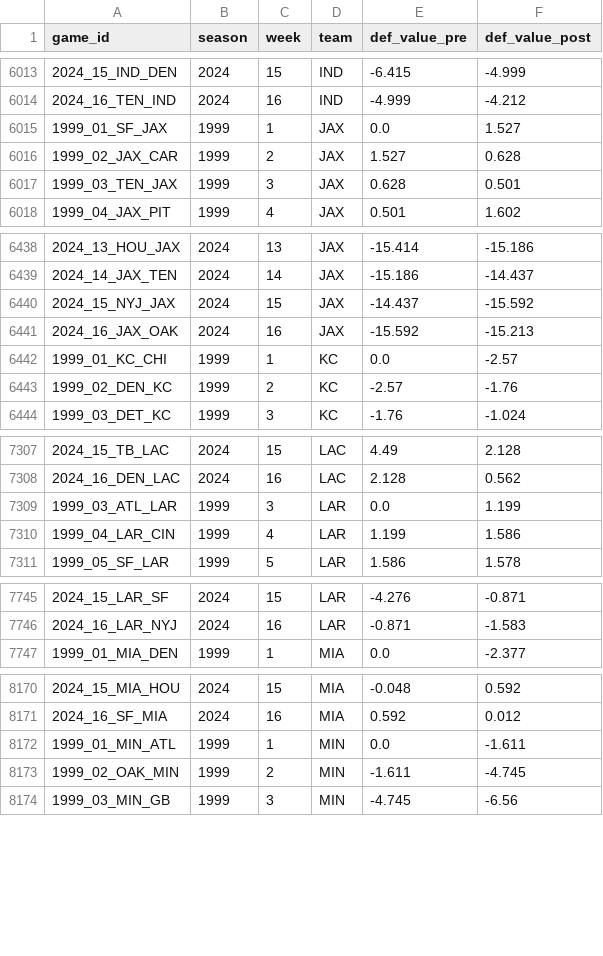
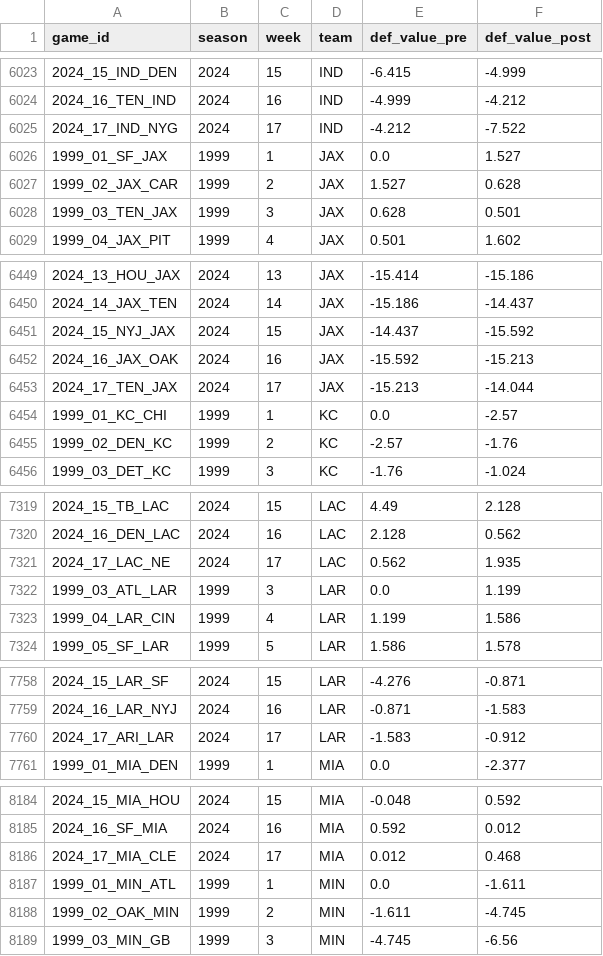
Before and after one commit to greerreNFL/nfeloqb, a CSV file: Other Data/defensive_adjustments.csv, drawn as a sheet; only a part is shown, gaps mark what is left out; the diff covers the shown part only.

```diff
--- a/Other Data/defensive_adjustments.csv
+++ b/Other Data/defensive_adjustments.csv
@@ -6014,2 +6024,3 @@ game_id,season,week,team,def_value_pre,def_value_post
 2024_16_TEN_IND,2024,16,IND,-4.999,-4.212
+2024_17_IND_NYG,2024,17,IND,-4.212,-7.522
 1999_01_SF_JAX,1999,1,JAX,0.0,1.527
@@ -6441,2 +6452,3 @@ game_id,season,week,team,def_value_pre,def_value_post
 2024_16_JAX_OAK,2024,16,JAX,-15.592,-15.213
+2024_17_TEN_JAX,2024,17,JAX,-15.213,-14.044
 1999_01_KC_CHI,1999,1,KC,0.0,-2.57
@@ -7308,2 +7320,3 @@ game_id,season,week,team,def_value_pre,def_value_post
 2024_16_DEN_LAC,2024,16,LAC,2.128,0.562
+2024_17_LAC_NE,2024,17,LAC,0.562,1.935
 1999_03_ATL_LAR,1999,3,LAR,0.0,1.199
@@ -7746,2 +7759,3 @@ game_id,season,week,team,def_value_pre,def_value_post
 2024_16_LAR_NYJ,2024,16,LAR,-0.871,-1.583
+2024_17_ARI_LAR,2024,17,LAR,-1.583,-0.912
 1999_01_MIA_DEN,1999,1,MIA,0.0,-2.377
@@ -8171,2 +8185,3 @@ game_id,season,week,team,def_value_pre,def_value_post
 2024_16_SF_MIA,2024,16,MIA,0.592,0.012
+2024_17_MIA_CLE,2024,17,MIA,0.012,0.468
 1999_01_MIN_ATL,1999,1,MIN,0.0,-1.611
```
Also changed, not shown: 21 added rows elsewhere in this file, 2 other files.
